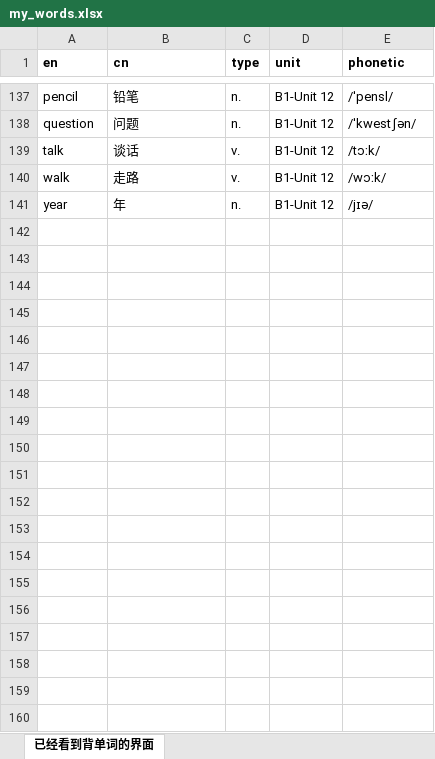
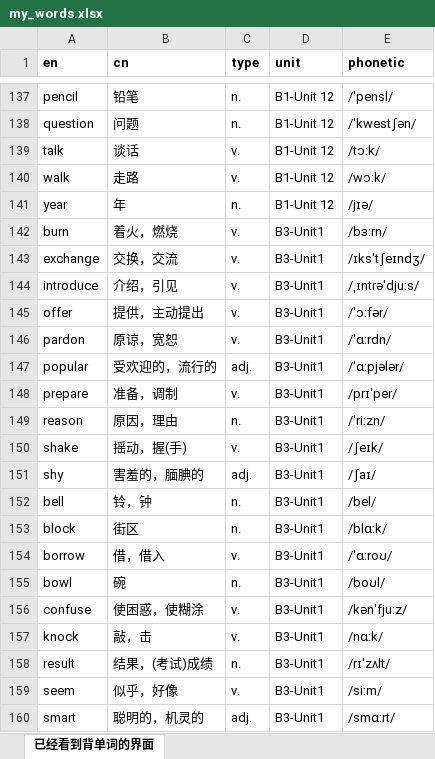
Before and after one commit to kiwizhang1217-create/my-word-lab, an Excel workbook: my_words.xlsx, sheet 已经看到背单词的界面, drawn as a sheet; only a part is shown, gaps mark what is left out; values as stored, in another font and other column widths than the file's, no borders; the diff covers the shown part only; the diff names each change by its address in the sheet, - before the commit and + after, or states it on an @@ line.

Commit message:
Add files via upload

```diff
--- a/my_words.xlsx (sheet 已经看到背单词的界面)
+++ b/my_words.xlsx (sheet 已经看到背单词的界面)
+row 142: burn | 着火，燃烧 | v. | B3-Unit1 | /bɜːrn/
+row 143: exchange | 交换，交流 | v. | B3-Unit1 | /ɪksˈtʃeɪndʒ/
+row 144: introduce | 介绍，引见 | v. | B3-Unit1 | /ˌɪntrəˈdjuːs/
+row 145: offer | 提供，主动提出 | v. | B3-Unit1 | /ˈɔːfər/
+row 146: pardon | 原谅，宽恕 | v. | B3-Unit1 | /ˈɑːrdn/
+row 147: popular | 受欢迎的，流行的 | adj. | B3-Unit1 | /ˈɑːpjələr/
+row 148: prepare | 准备，调制 | v. | B3-Unit1 | /prɪˈper/
+row 149: reason | 原因，理由 | n. | B3-Unit1 | /ˈriːzn/
+row 150: shake | 摇动，握(手) | v. | B3-Unit1 | /ʃeɪk/
+row 151: shy | 害羞的，腼腆的 | adj. | B3-Unit1 | /ʃaɪ/
+row 152: bell | 铃，钟 | n. | B3-Unit1 | /bel/
+row 153: block | 街区 | n. | B3-Unit1 | /blɑːk/
+row 154: borrow | 借，借入 | v. | B3-Unit1 | /ˈɑːroʊ/
+row 155: bowl | 碗 | n. | B3-Unit1 | /boʊl/
+row 156: confuse | 使困惑，使糊涂 | v. | B3-Unit1 | /kənˈfjuːz/
+row 157: knock | 敲，击 | v. | B3-Unit1 | /nɑːk/
+row 158: result | 结果，(考试)成绩 | n. | B3-Unit1 | /rɪˈzʌlt/
+row 159: seem | 似乎，好像 | v. | B3-Unit1 | /siːm/
+row 160: smart | 聪明的，机灵的 | adj. | B3-Unit1 | /smɑːrt/
```
Also changed, not shown: 221 added rows elsewhere in this sheet.
